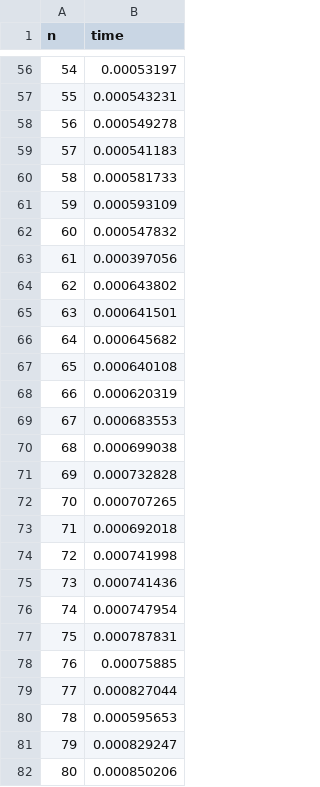
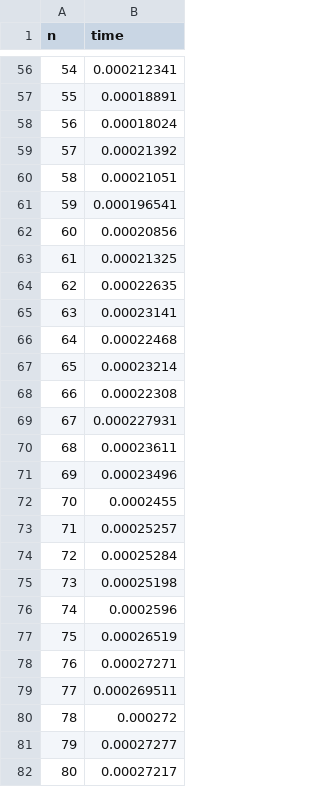
Before and after one commit to lfernandezs/algoritmos-y-estructuras-de-datos-iii, a CSV file: tp-1/ejercicio-3/experimentacion/output_sorted.csv, drawn as a sheet; only a part is shown, gaps mark what is left out; the diff covers the shown part only.

```diff
--- a/tp-1/ejercicio-3/experimentacion/output_sorted.csv
+++ b/tp-1/ejercicio-3/experimentacion/output_sorted.csv
@@ -56,27 +56,27 @@ n,time
-54,0.00053197
-55,0.000543231
-56,0.000549278
-57,0.000541183
-58,0.000581733
-59,0.000593109
-60,0.000547832
-61,0.000397056
-62,0.000643802
-63,0.000641501
-64,0.000645682
-65,0.000640108
-66,0.000620319
-67,0.000683553
-68,0.000699038
-69,0.000732828
-70,0.000707265
-71,0.000692018
-72,0.000741998
-73,0.000741436
-74,0.000747954
-75,0.000787831
-76,0.00075885
-77,0.000827044
-78,0.000595653
-79,0.000829247
-80,0.000850206
+54,0.000212341
+55,0.00018891
+56,0.00018024
+57,0.00021392
+58,0.00021051
+59,0.000196541
+60,0.00020856
+61,0.00021325
+62,0.00022635
+63,0.00023141
+64,0.00022468
+65,0.00023214
+66,0.00022308
+67,0.000227931
+68,0.00023611
+69,0.00023496
+70,0.0002455
+71,0.00025257
+72,0.00025284
+73,0.00025198
+74,0.0002596
+75,0.00026519
+76,0.00027271
+77,0.000269511
+78,0.000272
+79,0.00027277
+80,0.00027217
```
Also changed, not shown: 73 edited cells elsewhere in this file, tp-1/ejercicio-3/experimentacion/output_unsorted.csv, 6 other files.
